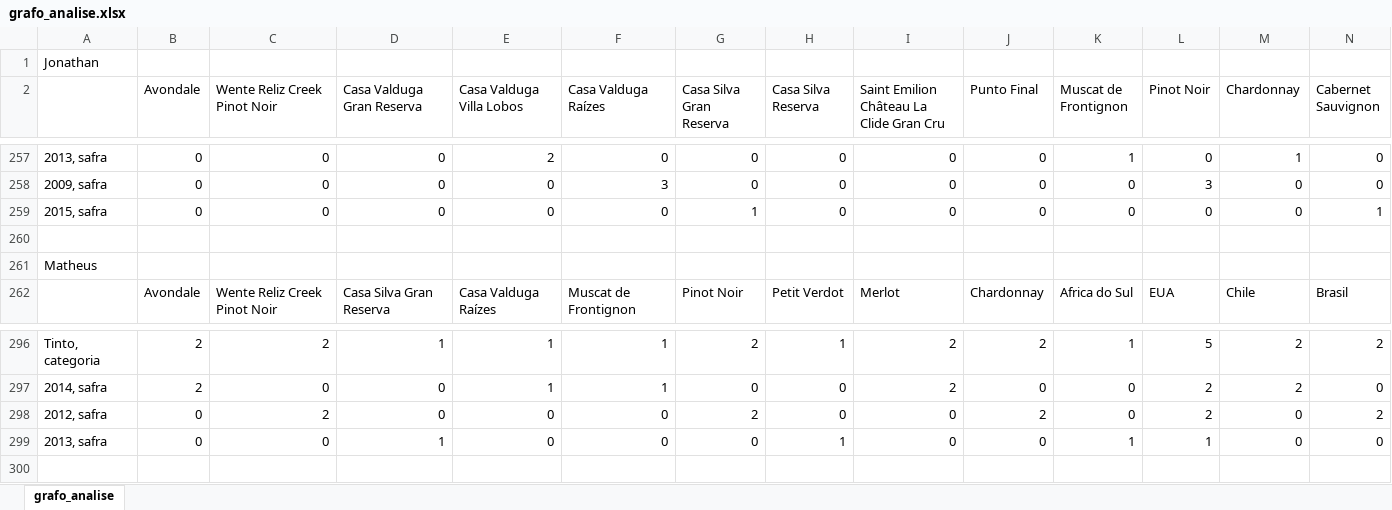
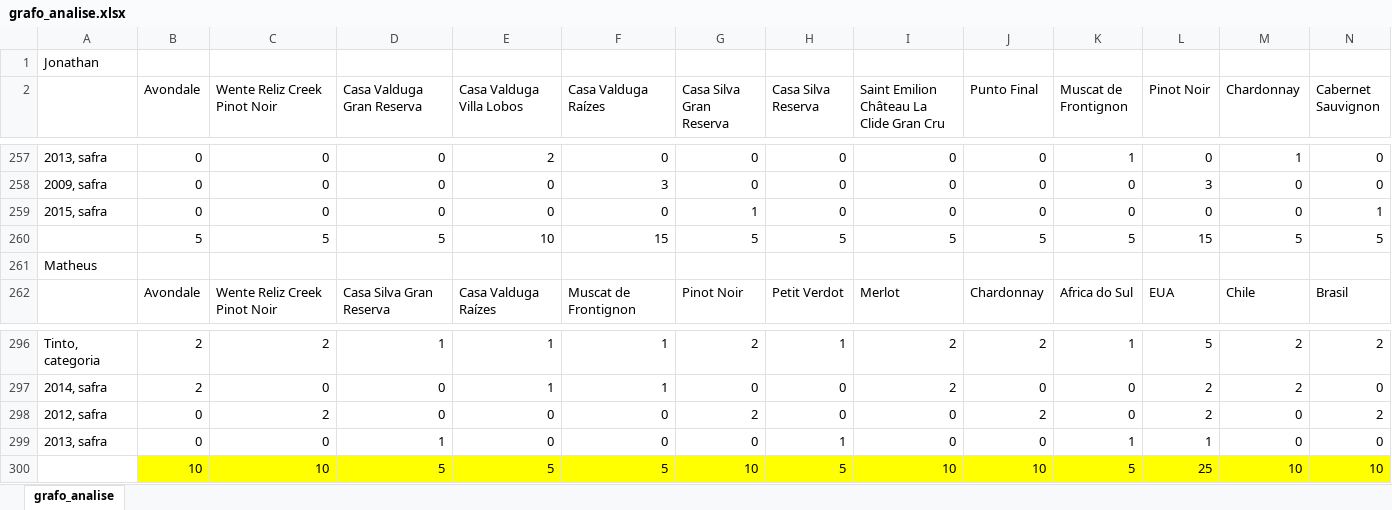
Before and after one commit to MarxWilliam/TesteAdmissionalPraticoUbots, an Excel workbook: grafo_analise.xlsx, sheet grafo_analise, drawn as a sheet; only a part is shown, gaps mark what is left out; values as stored, in another font and other column widths than the file's, no borders; rows hold the shown columns only; the diff names each change by its address in the sheet, - before the commit and + after, or states it on an @@ line.

```diff
--- a/grafo_analise.xlsx (sheet grafo_analise)
+++ b/grafo_analise.xlsx (sheet grafo_analise)
-row 260: (empty)
+row 260:  | 5 | 5 | 5 | 10 | 15 | 5 | 5 | 5 | 5 | 5 | 15 | 5 | 5
+row 300:  | 10 | 10 | 5 | 5 | 5 | 10 | 5 | 10 | 10 | 5 | 25 | 10 | 10
```
Also changed, not shown: 3 other files.
